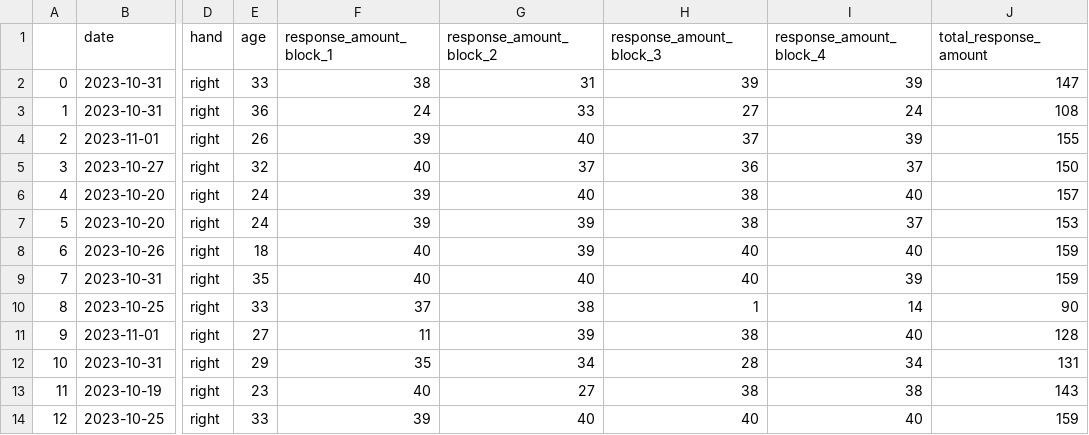
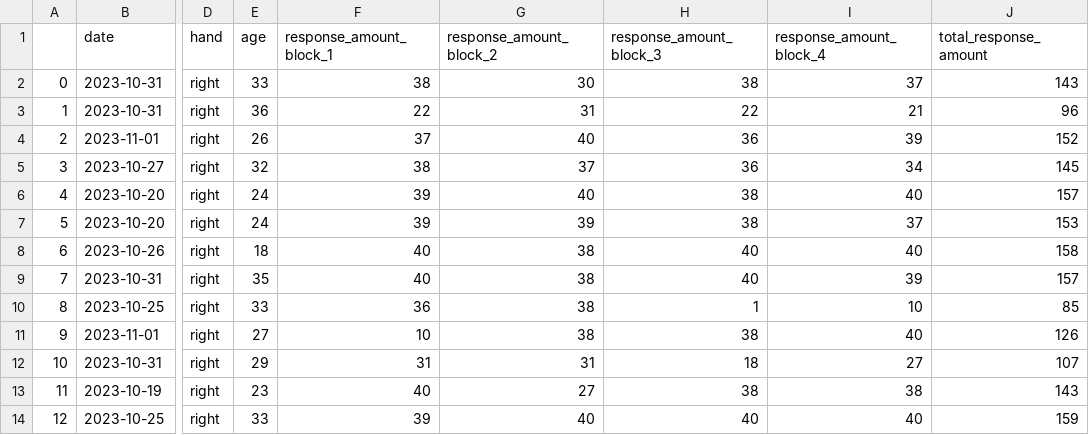
Before and after one commit to AbiOppenheim/INCC-parsing_a_cognitive_task, a CSV file: data/metadata.csv, drawn as a sheet; only a part is shown, gaps mark what is left out; the diff covers the shown part only; the diff names each change by its address in the sheet, - before the commit and + after, or states it on an @@ line.

```diff
--- a/data/metadata.csv
+++ b/data/metadata.csv
-G2 (response_amount_block_2): 31
+G2 (response_amount_block_2): 30
-H2 (response_amount_block_3): 39
+H2 (response_amount_block_3): 38
-I2 (response_amount_block_4): 39
+I2 (response_amount_block_4): 37
-J2 (total_response_amount): 147
+J2 (total_response_amount): 143
-F3 (response_amount_block_1): 24
+F3 (response_amount_block_1): 22
-G3 (response_amount_block_2): 33
+G3 (response_amount_block_2): 31
-H3 (response_amount_block_3): 27
+H3 (response_amount_block_3): 22
-I3 (response_amount_block_4): 24
+I3 (response_amount_block_4): 21
-J3 (total_response_amount): 108
+J3 (total_response_amount): 96
-F4 (response_amount_block_1): 39
+F4 (response_amount_block_1): 37
-H4 (response_amount_block_3): 37
+H4 (response_amount_block_3): 36
-J4 (total_response_amount): 155
+J4 (total_response_amount): 152
-F5 (response_amount_block_1): 40
+F5 (response_amount_block_1): 38
-I5 (response_amount_block_4): 37
+I5 (response_amount_block_4): 34
-J5 (total_response_amount): 150
+J5 (total_response_amount): 145
-G8 (response_amount_block_2): 39
+G8 (response_amount_block_2): 38
-J8 (total_response_amount): 159
+J8 (total_response_amount): 158
-G9 (response_amount_block_2): 40
+G9 (response_amount_block_2): 38
-J9 (total_response_amount): 159
+J9 (total_response_amount): 157
-F10 (response_amount_block_1): 37
+F10 (response_amount_block_1): 36
-I10 (response_amount_block_4): 14
+I10 (response_amount_block_4): 10
-J10 (total_response_amount): 90
+J10 (total_response_amount): 85
-F11 (response_amount_block_1): 11
+F11 (response_amount_block_1): 10
-G11 (response_amount_block_2): 39
+G11 (response_amount_block_2): 38
-J11 (total_response_amount): 128
+J11 (total_response_amount): 126
-F12 (response_amount_block_1): 35
+F12 (response_amount_block_1): 31
-G12 (response_amount_block_2): 34
+G12 (response_amount_block_2): 31
-H12 (response_amount_block_3): 28
+H12 (response_amount_block_3): 18
-I12 (response_amount_block_4): 34
+I12 (response_amount_block_4): 27
-J12 (total_response_amount): 131
+J12 (total_response_amount): 107
```
Also changed, not shown: 78 edited cells elsewhere in this file, 1 other file.
